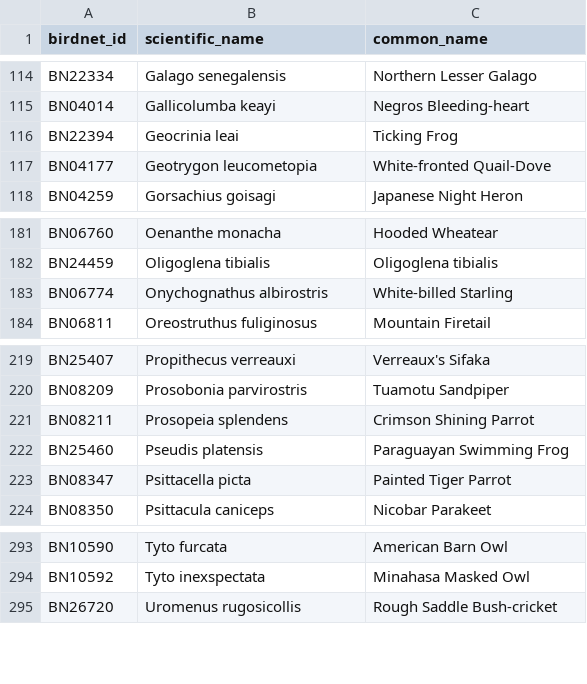
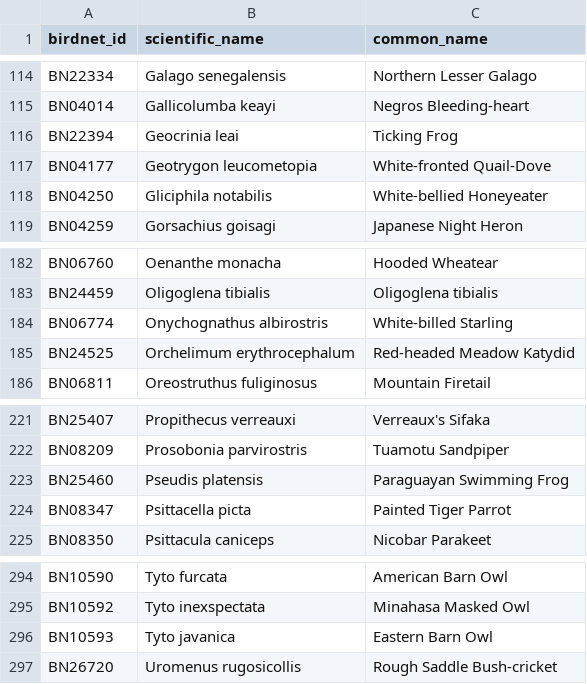
Before and after one commit to birdnet-team/birdnet-live-app, a CSV file: tools/legacy_species.csv, drawn as a sheet; only a part is shown, gaps mark what is left out; removed rows and columns are numbered as before the commit, all else as after; the diff names each change by its address in the sheet, - before the commit and + after, or states it on an @@ line.

```diff
--- a/tools/legacy_species.csv
+++ b/tools/legacy_species.csv
+row 118: BN04250 | Gliciphila notabilis | White-bellied Honeyeater
+row 185: BN24525 | Orchelimum erythrocephalum | Red-headed Meadow Katydid
-row 221: BN08211 | Prosopeia splendens | Crimson Shining Parrot
+row 296: BN10593 | Tyto javanica | Eastern Barn Owl
```
Also changed, not shown: assets/models/BirdNET+_V3.0_Global_10K_FP16_BNL_Labels.csv, 18 other files.
